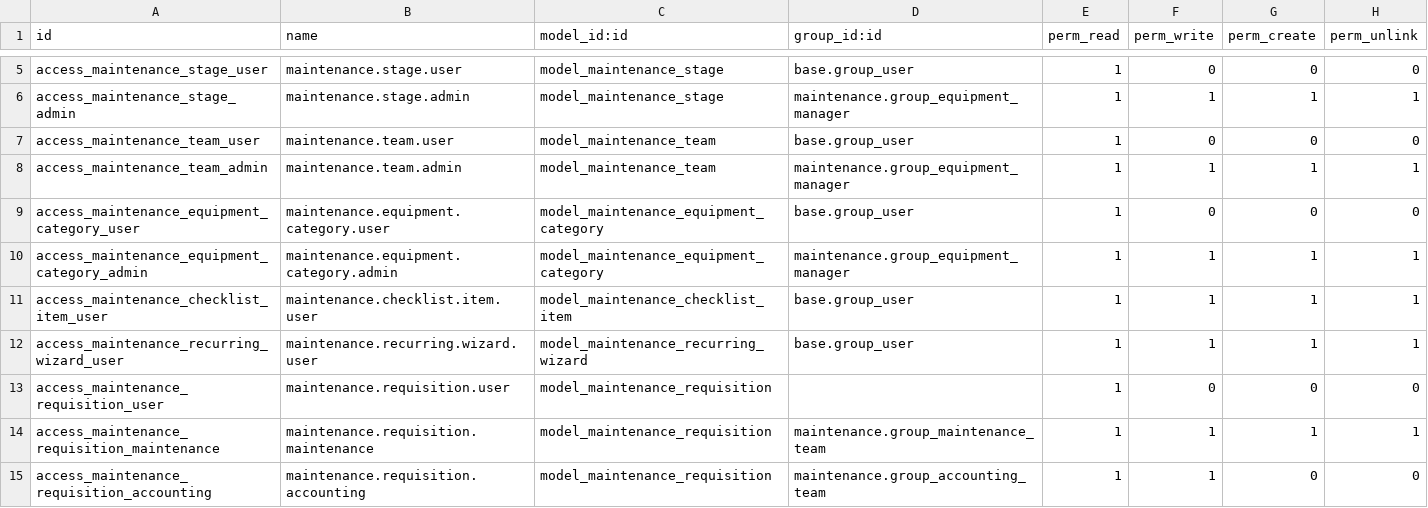
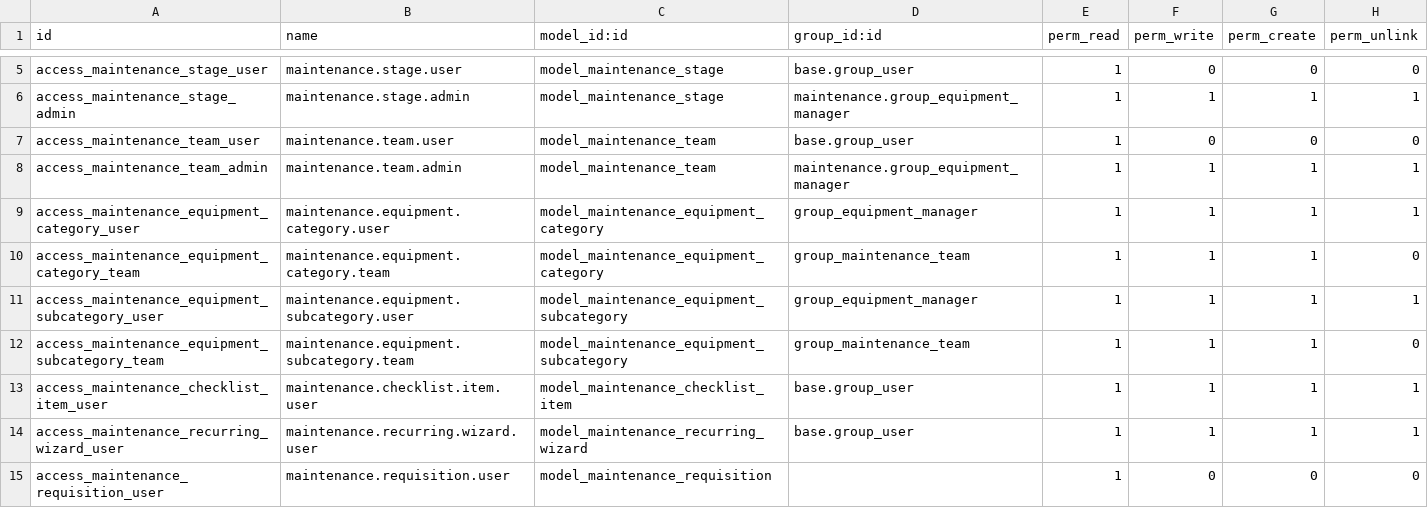
Before and after one commit to ppothepa2/odoo, a CSV file: addons/maintenance/security/ir.model.access.csv, drawn as a sheet; only a part is shown, gaps mark what is left out; the shorter side is filled out with more unchanged rows.

```diff
--- a/addons/maintenance/security/ir.model.access.csv
+++ b/addons/maintenance/security/ir.model.access.csv
@@ -8,4 +8,6 @@ access_maintenance_team_user,maintenance.team.user,model_maintenance_team,base.g
 access_maintenance_team_admin,maintenance.team.admin,model_maintenance_team,maintenance.group_equipment_manager,1,1,1,1
-access_maintenance_equipment_category_user,maintenance.equipment.category.user,model_maintenance_equipment_category,base.group_user,1,0,0,0
-access_maintenance_equipment_category_admin,maintenance.equipment.category.admin,model_maintenance_equipment_category,maintenance.group_equipment_manager,1,1,1,1
+access_maintenance_equipment_category_user,maintenance.equipment.category.user,model_maintenance_equipment_category,group_equipment_manager,1,1,1,1
+access_maintenance_equipment_category_team,maintenance.equipment.category.team,model_maintenance_equipment_category,group_maintenance_team,1,1,1,0
+access_maintenance_equipment_subcategory_user,maintenance.equipment.subcategory.user,model_maintenance_equipment_subcategory,group_equipment_manager,1,1,1,1
+access_maintenance_equipment_subcategory_team,maintenance.equipment.subcategory.team,model_maintenance_equipment_subcategory,group_maintenance_team,1,1,1,0
 access_maintenance_checklist_item_user,maintenance.checklist.item.user,model_maintenance_checklist_item,base.group_user,1,1,1,1
```
Also changed, not shown: 8 other files.
